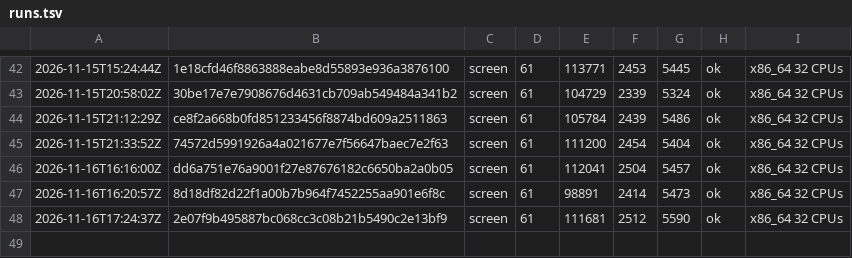
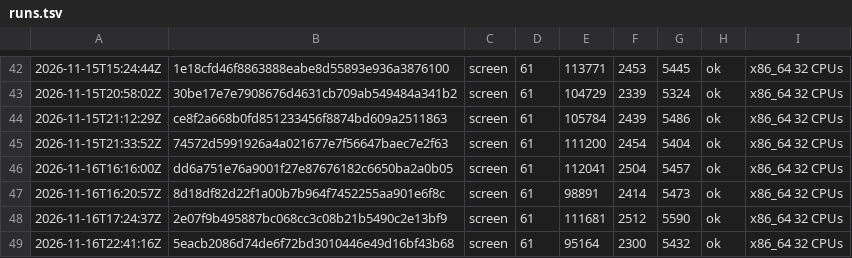
Before and after one commit to vtium/vtium, a TSV file: crates/vtium-term/fuzz/runs.tsv, drawn as a sheet; only a part is shown, gaps mark what is left out; the diff names each change by its address in the sheet, - before the commit and + after, or states it on an @@ line.

Commit message:
test(vtium-term): a 60 s screen fuzz run on the fix round's tree
Review finding 7 of wave 1's terminal review: runs.tsv had no screen run after the commit that changed DECSCUSR's map and added the XTREPORTCOLORS reply, which the screen target reaches. This run on 5eacb208, after the fix round's terminal changes, found nothing.

```diff
--- a/crates/vtium-term/fuzz/runs.tsv
+++ b/crates/vtium-term/fuzz/runs.tsv
+row 49: 2026-11-16T22:41:16Z | 5eacb2086d74de6f72bd3010446e49d16bf43b68 | screen | 61 | 95164 | 2300 | 5432 | ok | x86_64 32 CPUs
```
